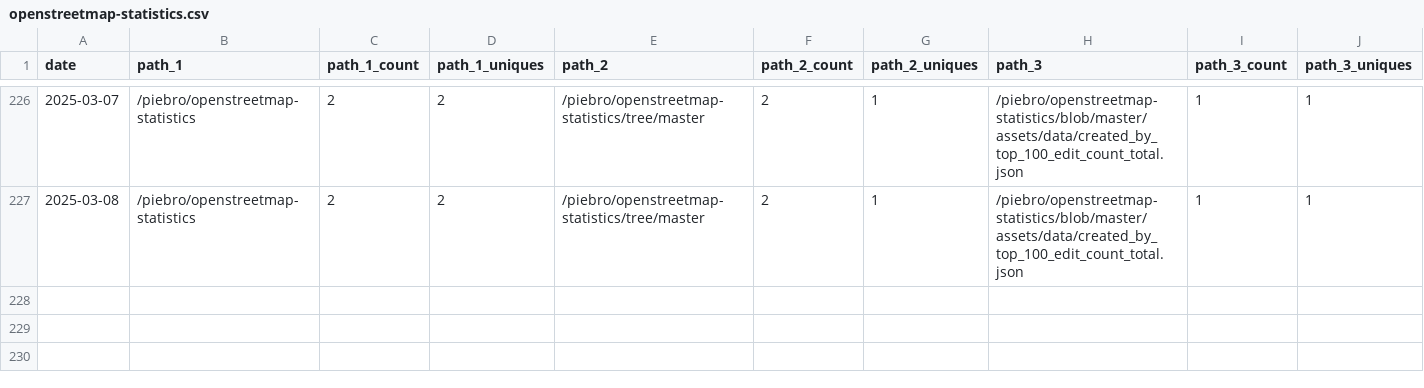
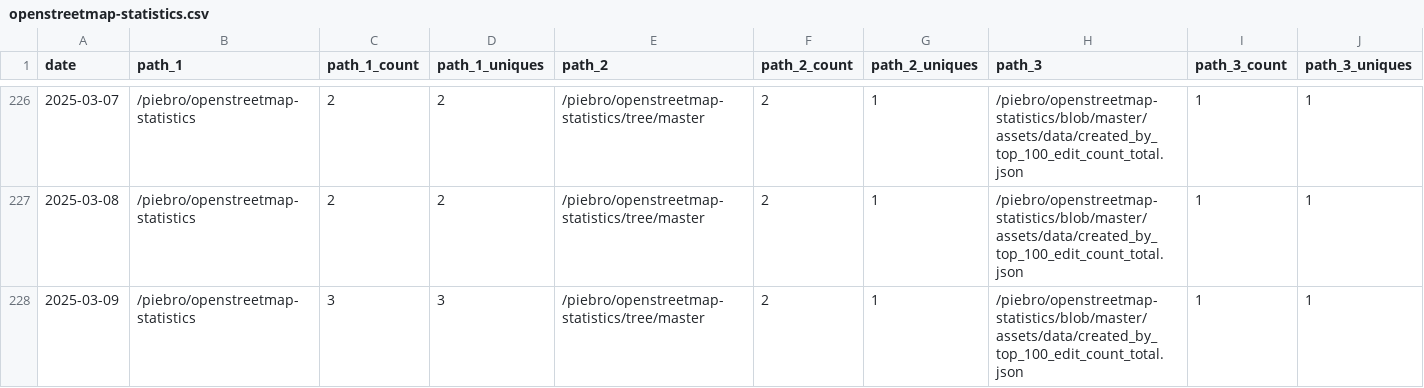
Before and after one commit to piebro/github-repo-traffic-stats, a CSV file: data/github_paths/openstreetmap-statistics.csv, drawn as a sheet; only a part is shown, gaps mark what is left out; rows hold the shown columns only; the diff names each change by its address in the sheet, - before the commit and + after, or states it on an @@ line.

```diff
--- a/data/github_paths/openstreetmap-statistics.csv
+++ b/data/github_paths/openstreetmap-statistics.csv
+row 228: 2025-03-09 | /piebro/openstreetmap-statistics | 3 | 3 | /piebro/openstreetmap-statistics/tree/master | 2 | 1 | /piebro/openstreetmap-statistics/blob/master/assets/data/created_by_top_100_edit_count_total.json | 1 | 1
```
Also changed, not shown: data/github_paths/deutsche-bahn-data.csv, data/github_paths/factorio-blueprint-visualizer.csv, 46 other files.
